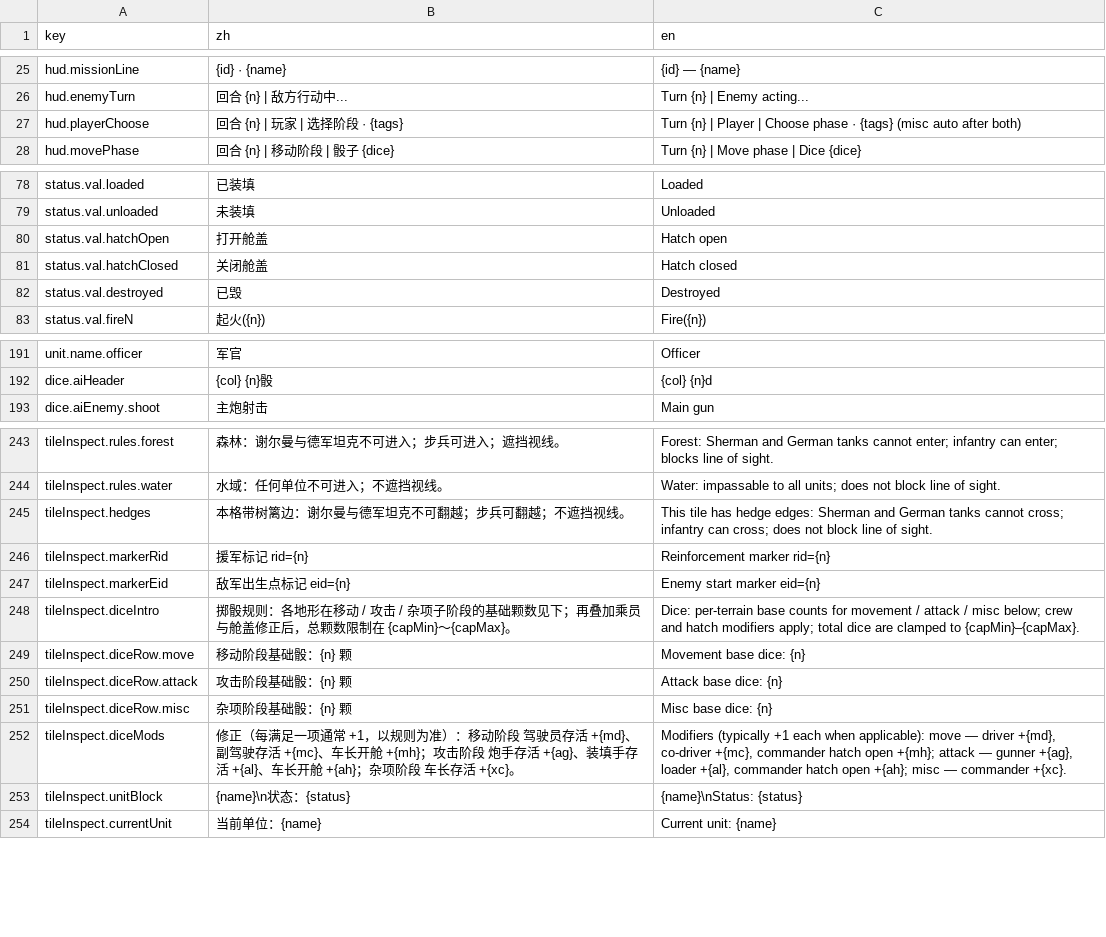
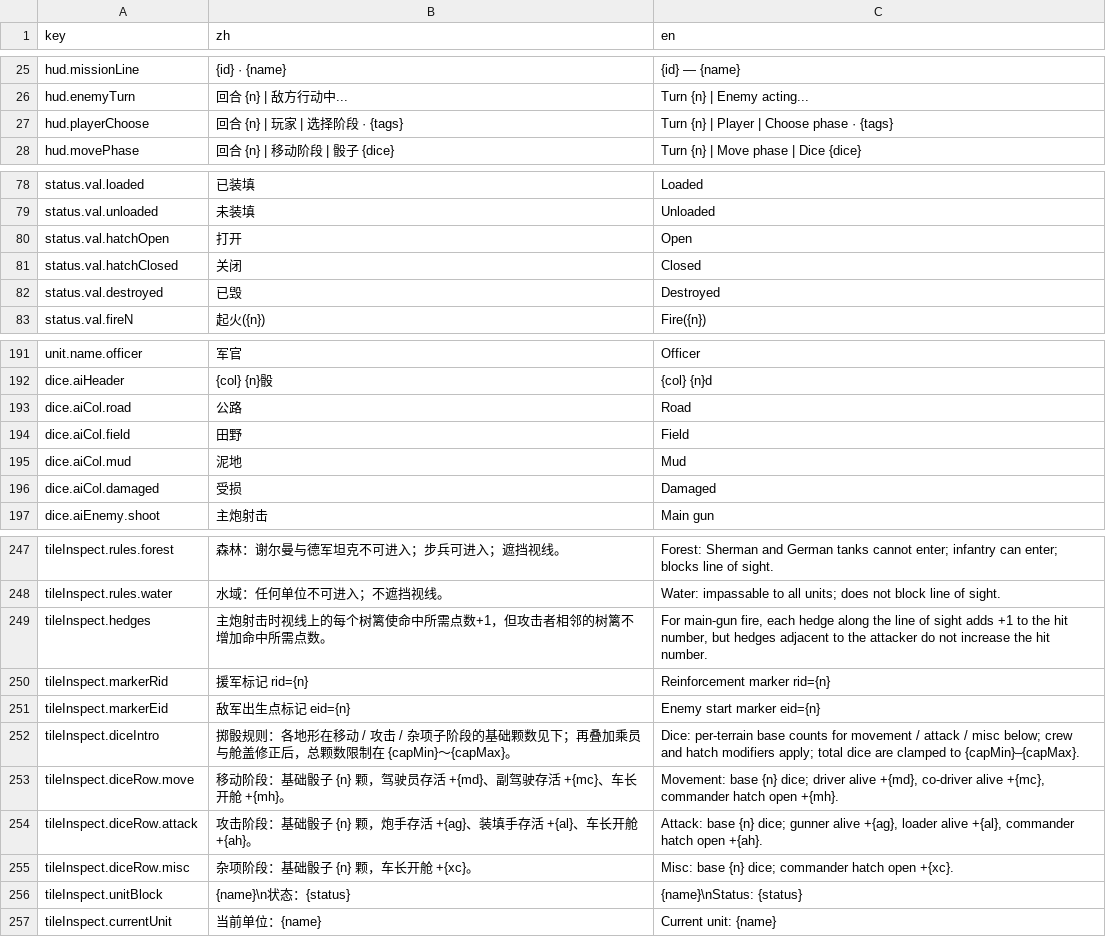
Before and after one commit to ls61117182/lostmoon, a CSV file: data/lang.csv, drawn as a sheet; only a part is shown, gaps mark what is left out.

```diff
--- a/data/lang.csv
+++ b/data/lang.csv
@@ -26,3 +26,3 @@ hud.missionLine,{id} · {name},{id} — {name}
 hud.enemyTurn,回合 {n} | 敌方行动中...,Turn {n} | Enemy acting...
-hud.playerChoose,回合 {n} | 玩家 | 选择阶段 · {tags},Turn {n} | Player | Choose phase · {tags} (misc auto after both)
+hud.playerChoose,回合 {n} | 玩家 | 选择阶段 · {tags},Turn {n} | Player | Choose phase · {tags}
 hud.movePhase,回合 {n} | 移动阶段 | 骰子 {dice},Turn {n} | Move phase | Dice {dice}
@@ -79,4 +79,4 @@ status.val.loaded,已装填,Loaded
 status.val.unloaded,未装填,Unloaded
-status.val.hatchOpen,打开舱盖,Hatch open
-status.val.hatchClosed,关闭舱盖,Hatch closed
+status.val.hatchOpen,打开,Open
+status.val.hatchClosed,关闭,Closed
 status.val.destroyed,已毁,Destroyed
@@ -192,2 +192,6 @@ unit.name.officer,军官,Officer
 dice.aiHeader,{col}  {n}骰,{col}  {n}d
+dice.aiCol.road,公路,Road
+dice.aiCol.field,田野,Field
+dice.aiCol.mud,泥地,Mud
+dice.aiCol.damaged,受损,Damaged
 dice.aiEnemy.shoot,主炮射击,Main gun
@@ -244,3 +248,3 @@ tileInspect.rules.forest,森林：谢尔曼与德军坦克不可进入；步兵
 tileInspect.rules.water,水域：任何单位不可进入；不遮挡视线。,Water: impassable to all units; does not block line of sight.
-tileInspect.hedges,本格带树篱边：谢尔曼与德军坦克不可翻越；步兵可翻越；不遮挡视线。,This tile has hedge edges: Sherman and German tanks cannot cross; infantry can cross; does not block line of sight.
+tileInspect.hedges,主炮射击时视线上的每个树篱使命中所需点数+1，但攻击者相邻的树篱不增加命中所需点数。,"For main-gun fire, each hedge along the line of sight adds +1 to the hit number, but hedges adjacent to the attacker do not increase the hit number."
 tileInspect.markerRid,援军标记 rid={n},Reinforcement marker rid={n}
@@ -248,6 +252,5 @@ tileInspect.markerEid,敌军出生点标记 eid={n},Enemy start marker eid={n}
 tileInspect.diceIntro,掷骰规则：各地形在移动 / 攻击 / 杂项子阶段的基础颗数见下；再叠加乘员与舱盖修正后，总颗数限制在 {capMin}～{capMax}。,Dice: per-terrain base counts for movement / attack / misc below; crew and hatch modifiers apply; total dice are clamped to {capMin}–{capMax}.
-tileInspect.diceRow.move,移动阶段基础骰：{n} 颗,Movement base dice: {n}
-tileInspect.diceRow.attack,攻击阶段基础骰：{n} 颗,Attack base dice: {n}
-tileInspect.diceRow.misc,杂项阶段基础骰：{n} 颗,Misc base dice: {n}
-tileInspect.diceMods,修正（每满足一项通常 +1，以规则为准）：移动阶段 驾驶员存活 +{md}、副驾驶存活 +{mc}、车长开舱 +{mh}；攻击阶段 炮手存活 +{ag}、装填手存活 +{al}、车长开舱 +{ah}；杂项阶段 车长存活 +{xc}。,"Modifiers (typically +1 each when applicable): move — driver +{md}, co-driver +{mc}, commander hatch open +{mh}; attack — gunner +{ag}, loader +{al}, commander hatch open +{ah}; misc — commander +{xc}."
+tileInspect.diceRow.move,移动阶段：基础骰子 {n} 颗，驾驶员存活 +{md}、副驾驶存活 +{mc}、车长开舱 +{mh}。,"Movement: base {n} dice; driver alive +{md}, co-driver alive +{mc}, commander hatch open +{mh}."
+tileInspect.diceRow.attack,攻击阶段：基础骰子 {n} 颗，炮手存活 +{ag}、装填手存活 +{al}、车长开舱 +{ah}。,"Attack: base {n} dice; gunner alive +{ag}, loader alive +{al}, commander hatch open +{ah}."
+tileInspect.diceRow.misc,杂项阶段：基础骰子 {n} 颗，车长开舱 +{xc}。,Misc: base {n} dice; commander hatch open +{xc}.
 tileInspect.unitBlock,{name}\n状态：{status},{name}\nStatus: {status}
```
Also changed, not shown: data/player_dice_pool.csv, 6 other files.
